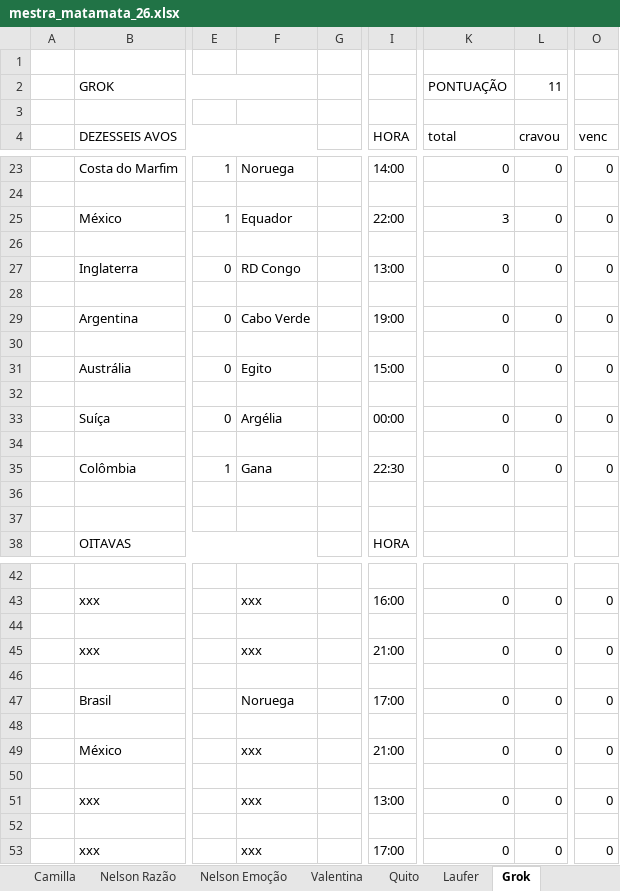
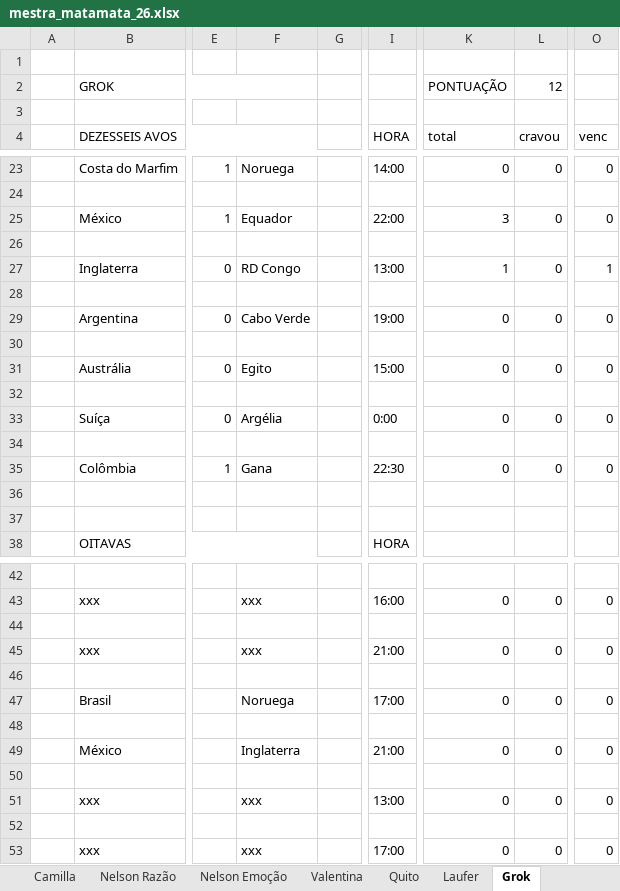
Before and after one commit to dhersz/zebolao26, an Excel workbook: mestra_matamata_26.xlsx, sheet Grok, drawn as a sheet; only a part is shown, gaps mark what is left out; values as stored, in another font and other column widths than the file's, no cell formats; charts and pictures not drawn; the diff names each change by its address in the sheet, - before the commit and + after, or states it on an @@ line.

Commit message:
Add files via upload
inglaterra 2 x 1 rd congo

```diff
--- a/mestra_matamata_26.xlsx (sheet Grok)
+++ b/mestra_matamata_26.xlsx (sheet Grok)
-L2 (cravou): 11
+L2 (cravou): 12
-K27 (total): 0
+K27 (total): 1
-O27 (venc): 0
+O27 (venc): 1
-I33 (HORA): 00:00
+I33 (HORA): 0:00
-F49: xxx
+F49: Inglaterra
```
Also changed, not shown: sheet Daniel, sheet Jê, sheet José, sheet Davi, sheet Josué, sheet Matheus, 20 more sheets, cell formats, charts or pictures.
